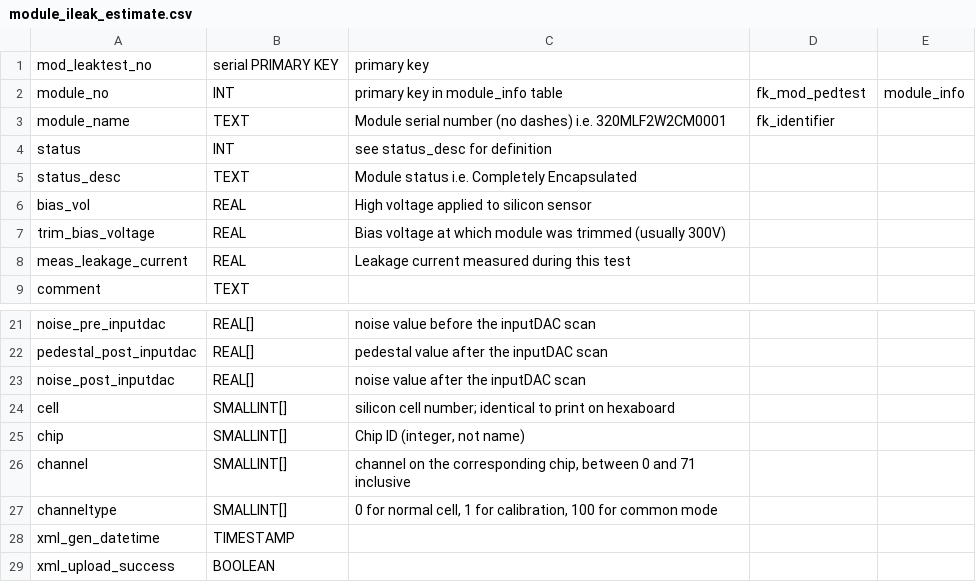
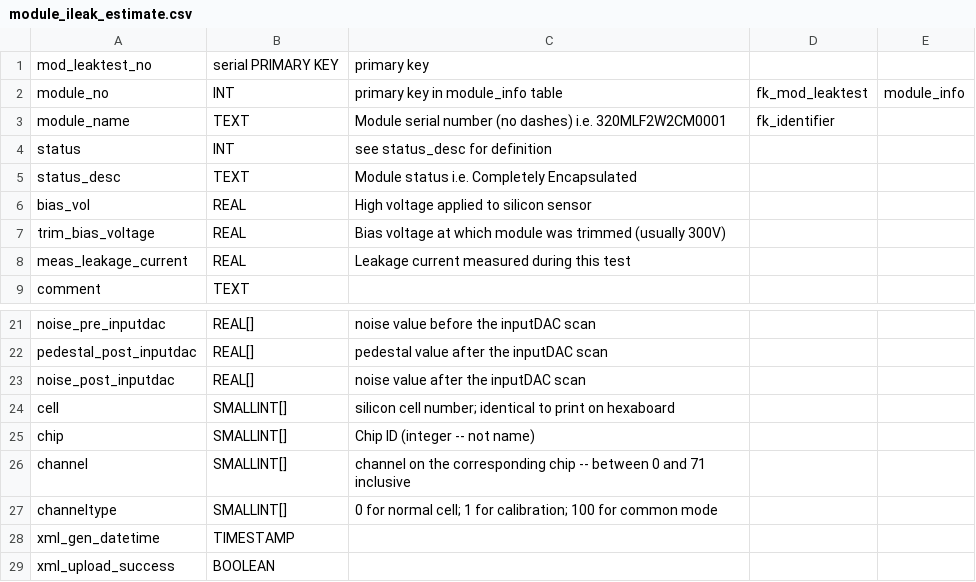
Before and after one commit to cmu-hgc-mac/HGC_DB_postgres, a CSV file: dbase_info/postgres_tables/module_ileak_estimate.csv, drawn as a sheet; only a part is shown, gaps mark what is left out.

Commit message:
minor correction

```diff
--- a/dbase_info/postgres_tables/module_ileak_estimate.csv
+++ b/dbase_info/postgres_tables/module_ileak_estimate.csv
@@ -1,3 +1,3 @@
 mod_leaktest_no,serial PRIMARY KEY,primary key,,
-module_no,INT,primary key in module_info table,fk_mod_pedtest,module_info
+module_no,INT,primary key in module_info table,fk_mod_leaktest,module_info
 module_name,TEXT,Module serial number (no dashes) i.e. 320MLF2W2CM0001,fk_identifier,
@@ -24,5 +24,5 @@ noise_post_inputdac,REAL[],noise value after the inputDAC scan,,
 cell,SMALLINT[],silicon cell number; identical to print on hexaboard,,
-chip,SMALLINT[],"Chip ID (integer, not name)",,
-channel,SMALLINT[],"channel on the corresponding chip, between 0 and 71 inclusive",,
-channeltype,SMALLINT[],"0 for normal cell, 1 for calibration, 100 for common mode",,
+chip,SMALLINT[],Chip ID (integer -- not name),,
+channel,SMALLINT[],channel on the corresponding chip -- between 0 and 71 inclusive,,
+channeltype,SMALLINT[],0 for normal cell; 1 for calibration; 100 for common mode,,
 xml_gen_datetime,TIMESTAMP,,,
```
